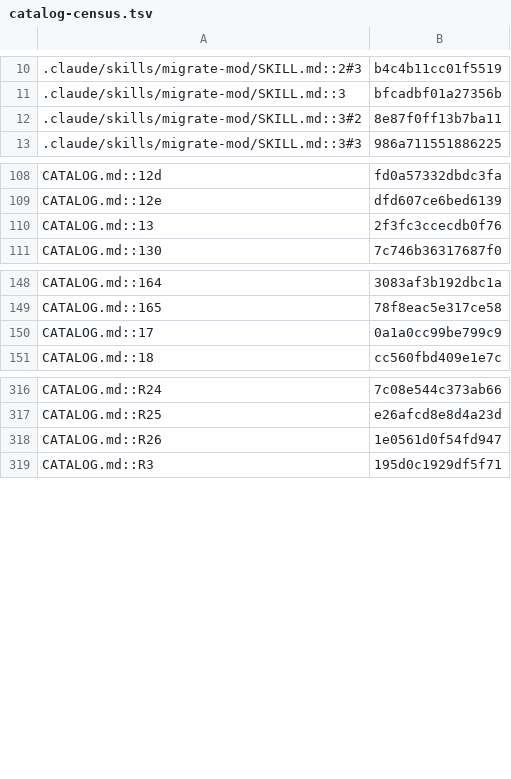
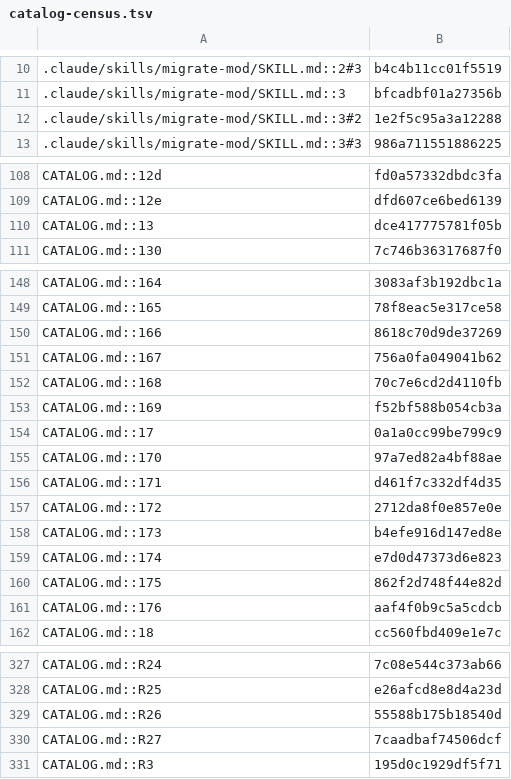
Before and after one commit to jivinstev/mc-mod-version-upgrade, a TSV file: docs/catalog-census.tsv, drawn as a sheet; only a part is shown, gaps mark what is left out; the diff covers the shown part only.

Commit message:
Catalogue: lessons from a 2026-09-30 migration
Lessons proposed by tools/propose-learnings.py: augment 13, new D, new G, new G, new G, new G, new G, new G, new G, augment 54, new H, new H, new H, new R, augment 139.

Generated from a migration's retrospective. The IP gate ran with the ported mod's own identity
added to the forbidden names, and the fidelity gate confirmed no existing entry was lost.

```diff
--- a/docs/catalog-census.tsv
+++ b/docs/catalog-census.tsv
@@ -11,3 +11,3 @@
 .claude/skills/migrate-mod/SKILL.md::3	bfcadbf01a27356b
-.claude/skills/migrate-mod/SKILL.md::3#2	8e87f0ff13b7ba11
+.claude/skills/migrate-mod/SKILL.md::3#2	1e2f5c95a3a12288
 .claude/skills/migrate-mod/SKILL.md::3#3	986a711551886225
@@ -109,3 +109,3 @@ CATALOG.md::12d	fd0a57332dbdc3fa
 CATALOG.md::12e	dfd607ce6bed6139
-CATALOG.md::13	2f3fc3ccecdb0f76
+CATALOG.md::13	dce417775781f05b
 CATALOG.md::130	7c746b36317687f0
@@ -149,3 +149,14 @@ CATALOG.md::164	3083af3b192dbc1a
 CATALOG.md::165	78f8eac5e317ce58
+CATALOG.md::166	8618c70d9de37269
+CATALOG.md::167	756a0fa049041b62
+CATALOG.md::168	70c7e6cd2d4110fb
+CATALOG.md::169	f52bf588b054cb3a
 CATALOG.md::17	0a1a0cc99be799c9
+CATALOG.md::170	97a7ed82a4bf88ae
+CATALOG.md::171	d461f7c332df4d35
+CATALOG.md::172	2712da8f0e857e0e
+CATALOG.md::173	b4efe916d147ed8e
+CATALOG.md::174	e7d0d47373d6e823
+CATALOG.md::175	862f2d748f44e82d
+CATALOG.md::176	aaf4f0b9c5a5cdcb
 CATALOG.md::18	cc560fbd409e1e7c
@@ -317,3 +328,4 @@ CATALOG.md::R24	7c08e544c373ab66
 CATALOG.md::R25	e26afcd8e8d4a23d
-CATALOG.md::R26	1e0561d0f54fd947
+CATALOG.md::R26	55588b175b18540d
+CATALOG.md::R27	7caadbaf74506dcf
 CATALOG.md::R3	195d0c1929df5f71
```
Also changed, not shown: 2 edited cells elsewhere in this file, 1 other file.
